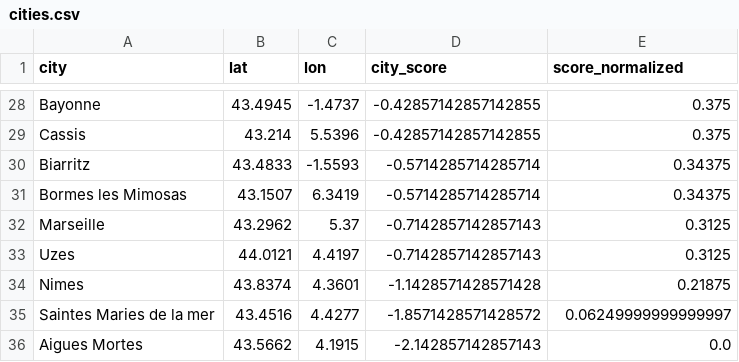
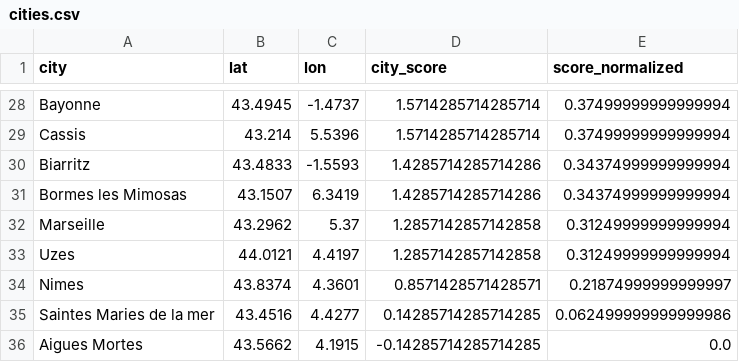
Before and after one commit to vno99/01_plan_your_trip_with_kayak, a CSV file: data/cities.csv, drawn as a sheet; only a part is shown, gaps mark what is left out; the diff covers the shown part only; the diff names each change by its address in the sheet, - before the commit and + after, or states it on an @@ line.

```diff
--- a/data/cities.csv
+++ b/data/cities.csv
-D28:D29 (city_score): -0.42857142857142855
+D28:D29 (city_score): 1.5714285714285714
-E28:E29 (score_normalized): 0.375
+E28:E29 (score_normalized): 0.37499999999999994
-D30:D31 (city_score): -0.5714285714285714
+D30:D31 (city_score): 1.4285714285714286
-E30:E31 (score_normalized): 0.34375
+E30:E31 (score_normalized): 0.34374999999999994
-D32:D33 (city_score): -0.7142857142857143
+D32:D33 (city_score): 1.2857142857142858
-E32:E33 (score_normalized): 0.3125
+E32:E33 (score_normalized): 0.31249999999999994
-D34 (city_score): -1.1428571428571428
+D34 (city_score): 0.8571428571428571
-E34 (score_normalized): 0.21875
+E34 (score_normalized): 0.21874999999999997
-D35 (city_score): -1.8571428571428572
+D35 (city_score): 0.14285714285714285
-E35 (score_normalized): 0.06249999999999997
+E35 (score_normalized): 0.062499999999999986
-D36 (city_score): -2.142857142857143
+D36 (city_score): -0.14285714285714285
```
Also changed, not shown: 2 added rows, 2 removed rows and 47 edited cells elsewhere in this file, data/openweathermap_data.csv, 8 other files.
